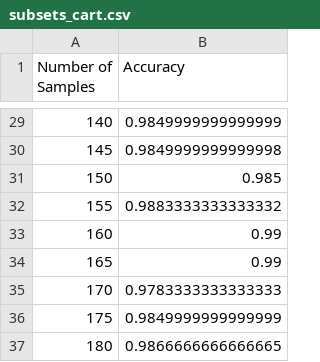
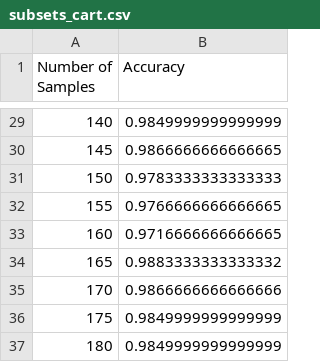
Before and after one commit to sunilgreen/cs373project, a CSV file: subsets_cart.csv, drawn as a sheet; only a part is shown, gaps mark what is left out; the diff covers the shown part only.

```diff
--- a/subsets_cart.csv
+++ b/subsets_cart.csv
@@ -29,9 +29,9 @@ Number of Samples,Accuracy
 140,0.9849999999999999
-145,0.9849999999999998
-150,0.985
-155,0.9883333333333332
-160,0.99
-165,0.99
-170,0.9783333333333333
+145,0.9866666666666665
+150,0.9783333333333333
+155,0.9766666666666665
+160,0.9716666666666665
+165,0.9883333333333332
+170,0.9866666666666666
 175,0.9849999999999999
-180,0.9866666666666665
+180,0.9849999999999999
```
Also changed, not shown: 27 edited cells elsewhere in this file, 2 other files.
